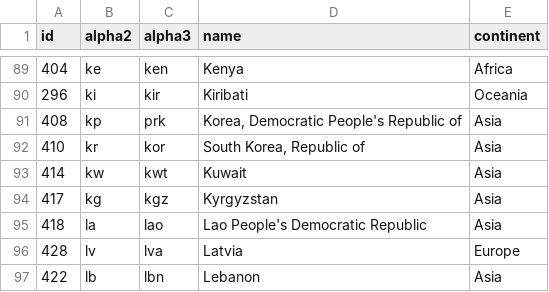
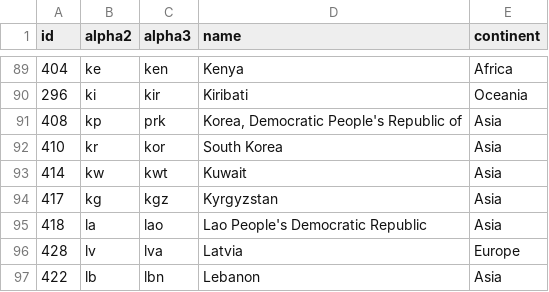
Before and after one commit to bear-raton/jp-country-and-bank-data, a CSV file: countries-en.csv, drawn as a sheet; only a part is shown, gaps mark what is left out.

Commit message:
Update countries-en.csv
Updated South Korea, Republic of -> South Korea

```diff
--- a/countries-en.csv
+++ b/countries-en.csv
@@ -91,3 +91,3 @@ id,alpha2,alpha3,name,continent
 408,kp,prk,"Korea, Democratic People's Republic of",Asia
-410,kr,kor,"South Korea, Republic of",Asia
+410,kr,kor,"South Korea",Asia
 414,kw,kwt,Kuwait,Asia
```
